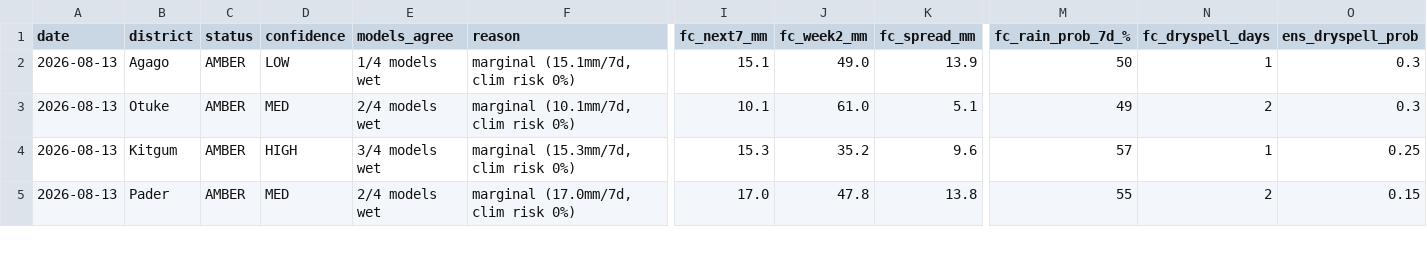
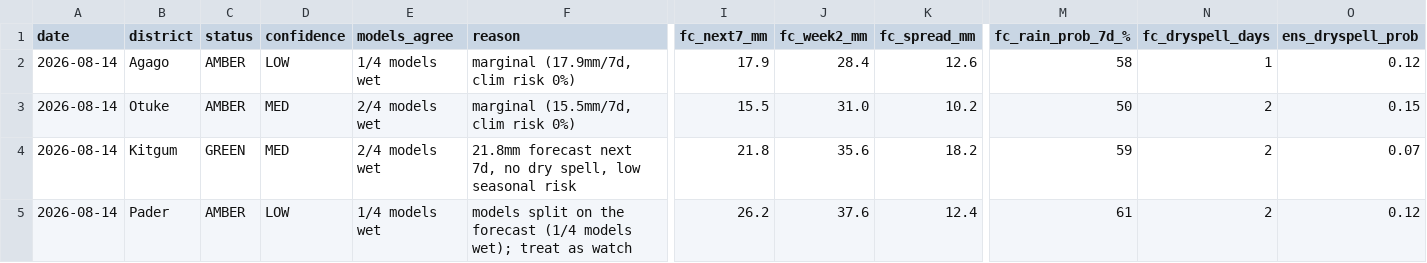
Before and after one commit to quinn-Uganda/planting-monitor, a CSV file: planting_monitor_out/status_today.csv, drawn as a sheet; only a part is shown, gaps mark what is left out; the diff covers the shown part only; the diff names each change by its address in the sheet, - before the commit and + after, or states it on an @@ line.

```diff
--- a/planting_monitor_out/status_today.csv
+++ b/planting_monitor_out/status_today.csv
-A2:A5 (date): 2026-08-13
+A2:A5 (date): 2026-08-14
-F2 (reason): marginal (15.1mm/7d, clim risk 0%)
+F2 (reason): marginal (17.9mm/7d, clim risk 0%)
-I2 (fc_next7_mm): 15.1
+I2 (fc_next7_mm): 17.9
-J2 (fc_week2_mm): 49.0
+J2 (fc_week2_mm): 28.4
-K2 (fc_spread_mm): 13.9
+K2 (fc_spread_mm): 12.6
-M2 (fc_rain_prob_7d_%): 50
+M2 (fc_rain_prob_7d_%): 58
-O2 (ens_dryspell_prob): 0.3
+O2 (ens_dryspell_prob): 0.12
-F3 (reason): marginal (10.1mm/7d, clim risk 0%)
+F3 (reason): marginal (15.5mm/7d, clim risk 0%)
-I3 (fc_next7_mm): 10.1
+I3 (fc_next7_mm): 15.5
-J3 (fc_week2_mm): 61.0
+J3 (fc_week2_mm): 31.0
-K3 (fc_spread_mm): 5.1
+K3 (fc_spread_mm): 10.2
-M3 (fc_rain_prob_7d_%): 49
+M3 (fc_rain_prob_7d_%): 50
-O3 (ens_dryspell_prob): 0.3
+O3 (ens_dryspell_prob): 0.15
-C4 (status): AMBER
+C4 (status): GREEN
-D4 (confidence): HIGH
+D4 (confidence): MED
-E4 (models_agree): 3/4 models wet
+E4 (models_agree): 2/4 models wet
-F4 (reason): marginal (15.3mm/7d, clim risk 0%)
+F4 (reason): 21.8mm forecast next 7d, no dry spell, low seasonal risk
-I4 (fc_next7_mm): 15.3
+I4 (fc_next7_mm): 21.8
-J4 (fc_week2_mm): 35.2
+J4 (fc_week2_mm): 35.6
-K4 (fc_spread_mm): 9.6
+K4 (fc_spread_mm): 18.2
-M4 (fc_rain_prob_7d_%): 57
+M4 (fc_rain_prob_7d_%): 59
-N4 (fc_dryspell_days): 1
+N4 (fc_dryspell_days): 2
-O4 (ens_dryspell_prob): 0.25
+O4 (ens_dryspell_prob): 0.07
-D5 (confidence): MED
+D5 (confidence): LOW
-E5 (models_agree): 2/4 models wet
+E5 (models_agree): 1/4 models wet
-F5 (reason): marginal (17.0mm/7d, clim risk 0%)
+F5 (reason): models split on the forecast (1/4 models wet); treat as watch
-I5 (fc_next7_mm): 17.0
+I5 (fc_next7_mm): 26.2
-J5 (fc_week2_mm): 47.8
+J5 (fc_week2_mm): 37.6
-K5 (fc_spread_mm): 13.8
+K5 (fc_spread_mm): 12.4
-M5 (fc_rain_prob_7d_%): 55
+M5 (fc_rain_prob_7d_%): 61
-O5 (ens_dryspell_prob): 0.15
+O5 (ens_dryspell_prob): 0.12
```
Also changed, not shown: 160 edited cells elsewhere in this file, planting_monitor_out/history.csv, 5 other files.
